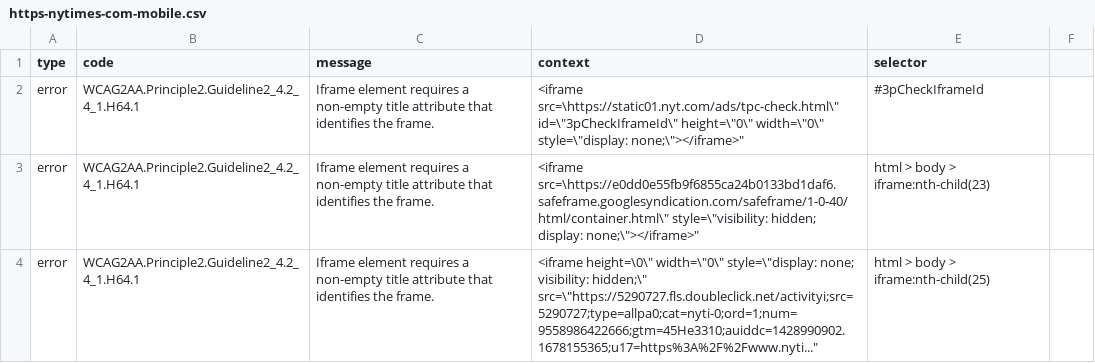
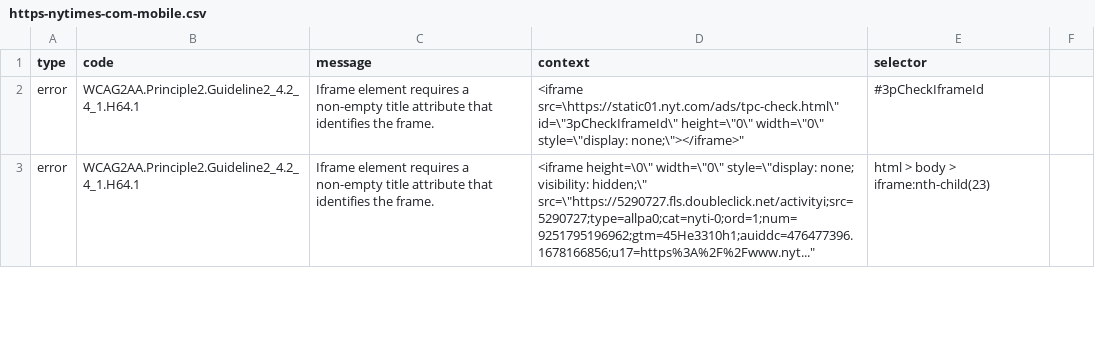
Before and after one commit to swe295-web-accessibility/web-accessiblity-issues, a CSV file: pa11y/csv/https-nytimes-com-mobile.csv, drawn as a sheet; only a part is shown; the diff covers the shown part only.

```diff
--- a/pa11y/csv/https-nytimes-com-mobile.csv
+++ b/pa11y/csv/https-nytimes-com-mobile.csv
@@ -2,3 +2,2 @@
 "error","WCAG2AA.Principle2.Guideline2_4.2_4_1.H64.1","Iframe element requires a non-empty title attribute that identifies the frame.","<iframe src=\"https://static01.nyt.com/ads/tpc-check.html\" id=\"3pCheckIframeId\" height=\"0\" width=\"0\" style=\"display: none;\"></iframe>","#3pCheckIframeId"
-"error","WCAG2AA.Principle2.Guideline2_4.2_4_1.H64.1","Iframe element requires a non-empty title attribute that identifies the frame.","<iframe src=\"https://e0dd0e55fb9f6855ca24b0133bd1daf6.safeframe.googlesyndication.com/safeframe/1-0-40/html/container.html\" style=\"visibility: hidden; display: none;\"></iframe>","html > body > iframe:nth-child(23)"
-"error","WCAG2AA.Principle2.Guideline2_4.2_4_1.H64.1","Iframe element requires a non-empty title attribute that identifies the frame.","<iframe height=\"0\" width=\"0\" style=\"display: none; visibility: hidden;\" src=\"https://5290727.fls.doubleclick.net/activityi;src=5290727;type=allpa0;cat=nyti-0;ord=1;num=9558986422666;gtm=45He3310;auiddc=1428990902.1678155365;u17=https%3A%2F%2Fwww.nyti...","html > body > iframe:nth-child(25)"
+"error","WCAG2AA.Principle2.Guideline2_4.2_4_1.H64.1","Iframe element requires a non-empty title attribute that identifies the frame.","<iframe height=\"0\" width=\"0\" style=\"display: none; visibility: hidden;\" src=\"https://5290727.fls.doubleclick.net/activityi;src=5290727;type=allpa0;cat=nyti-0;ord=1;num=9251795196962;gtm=45He3310h1;auiddc=476477396.1678166856;u17=https%3A%2F%2Fwww.nyt...","html > body > iframe:nth-child(23)"
```
Also changed, not shown: 1 removed row and 4 edited cells elsewhere in this file, pa11y/csv/https-nytimes-com-union.csv, pa11y/csv/https-www-geeksforgeeks-org--desktop.csv, 35 other files.
